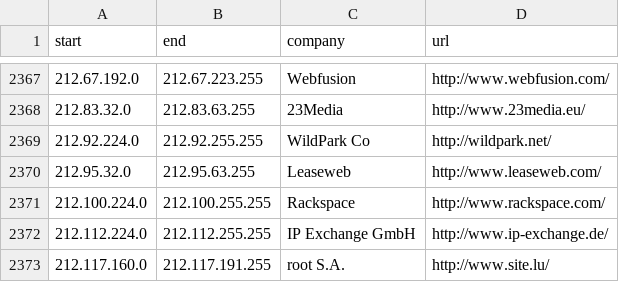
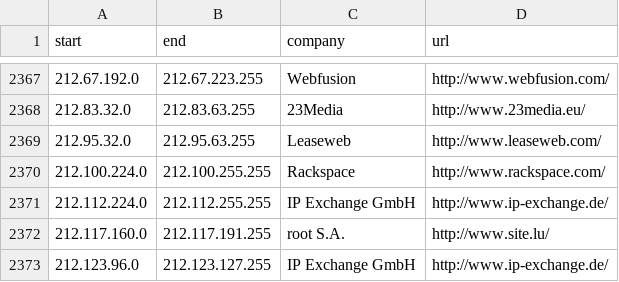
Before and after one commit to client9/ipcat, a CSV file: datacenters.csv, drawn as a sheet; only a part is shown, gaps mark what is left out; the shorter side is filled out with more unchanged rows; the diff names each change by its address in the sheet, - before the commit and + after, or states it on an @@ line.

Commit message:
Apparently 212.92.224.0/20 network is WildPark ISP range for domestic network in Nikolaev, Ukraine

```diff
--- a/datacenters.csv
+++ b/datacenters.csv
-row 2369: 212.92.224.0 | 212.92.255.255 | WildPark Co | http://wildpark.net/
```
